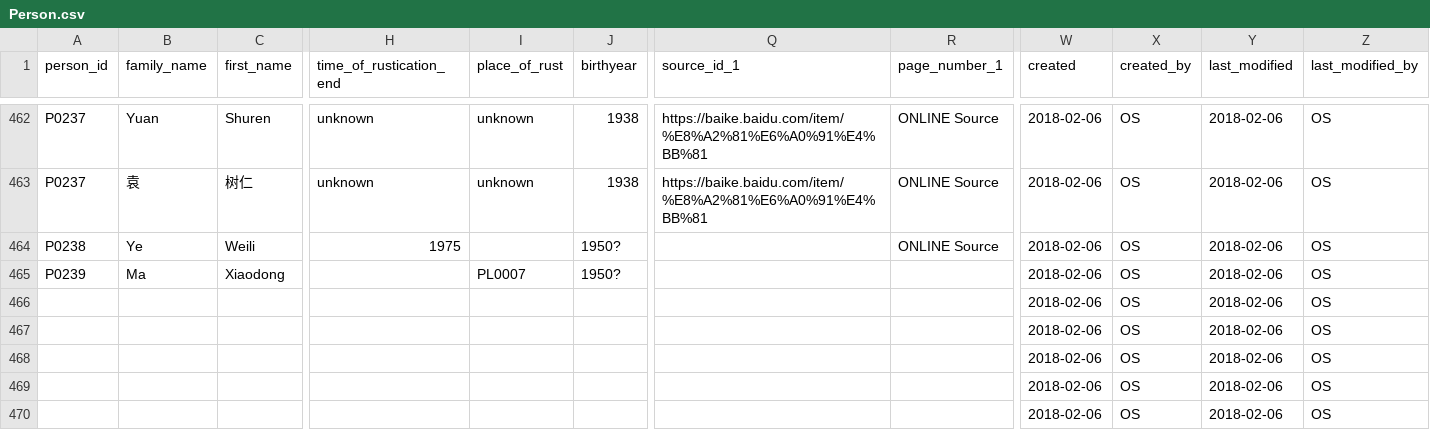
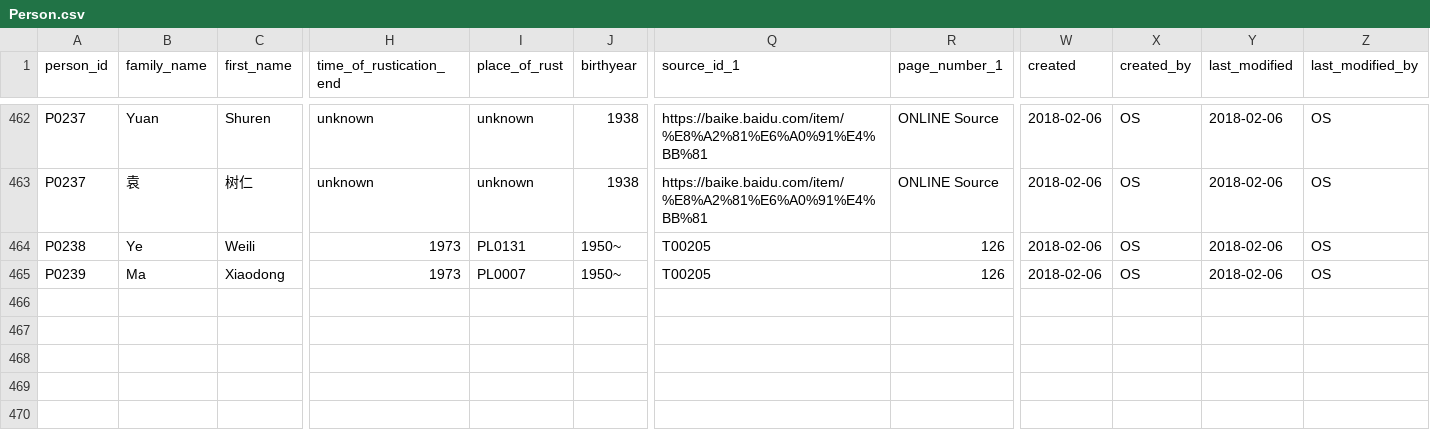
Before and after one commit to readchina/ReadAct, a CSV file: data/Person.csv, drawn as a sheet; only a part is shown, gaps mark what is left out; rows hold the shown columns only; the diff names each change by its address in the sheet, - before the commit and + after, or states it on an @@ line.

```diff
--- a/data/Person.csv
+++ b/data/Person.csv
-H464 (time_of_rustication_end): 1975
+H464 (time_of_rustication_end): 1973
-I464 (place_of_rust): (empty)
+I464 (place_of_rust): PL0131
-J464:J465 (birthyear): 1950?
+J464:J465 (birthyear): 1950~
-Q464:Q465 (source_id_1): (empty)
+Q464:Q465 (source_id_1): T00205
-R464 (page_number_1): ONLINE Source
+R464 (page_number_1): 126
-H465 (time_of_rustication_end): (empty)
+H465 (time_of_rustication_end): 1973
-R465 (page_number_1): (empty)
+R465 (page_number_1): 126
-row 466:  |  |  |  |  |  |  |  | 2018-02-06 | OS | 2018-02-06 | OS
-row 467:  |  |  |  |  |  |  |  | 2018-02-06 | OS | 2018-02-06 | OS
-row 468:  |  |  |  |  |  |  |  | 2018-02-06 | OS | 2018-02-06 | OS
-row 469:  |  |  |  |  |  |  |  | 2018-02-06 | OS | 2018-02-06 | OS
-row 470:  |  |  |  |  |  |  |  | 2018-02-06 | OS | 2018-02-06 | OS
```
Also changed, not shown: data/Place.csv, data/SocialRelations.csv.
